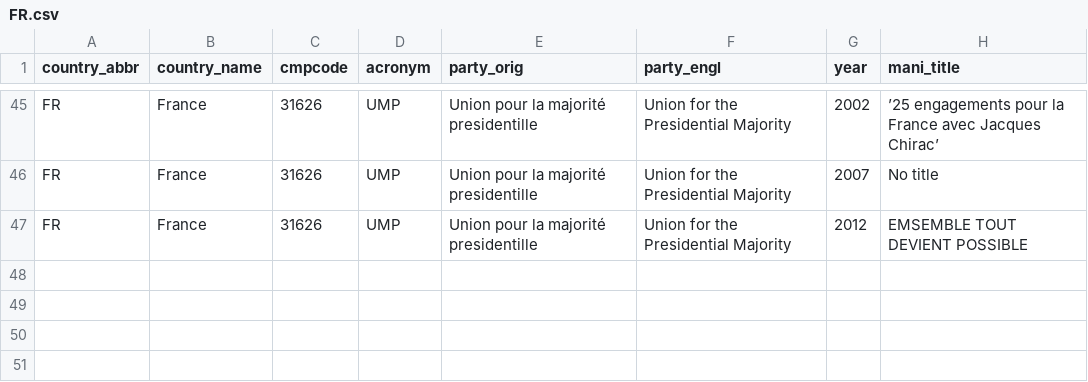
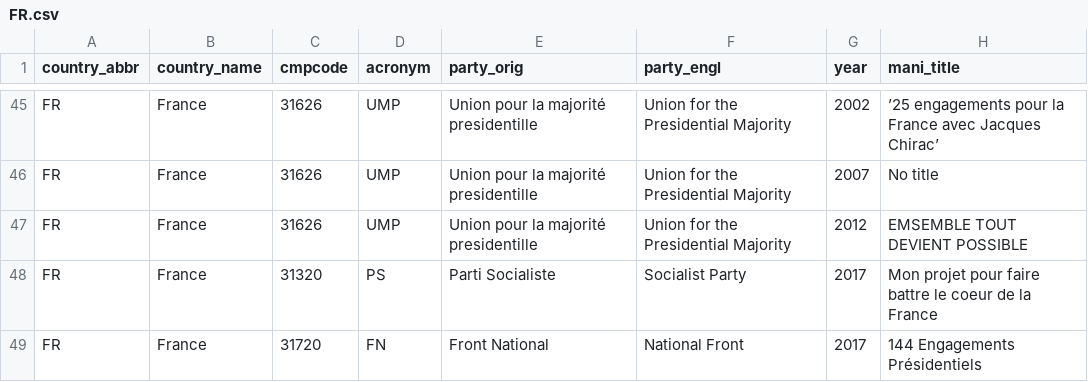
Before and after one commit to julianbernauer/polidoc, a CSV file: nations/france/FR.csv, drawn as a sheet; only a part is shown, gaps mark what is left out; the diff names each change by its address in the sheet, - before the commit and + after, or states it on an @@ line.

Commit message:
Update FR.csv
die restlichen bearbeiteten Programme 2017 haben noch keine Codes

```diff
--- a/nations/france/FR.csv
+++ b/nations/france/FR.csv
+row 48: FR | France | 31320 | PS | Parti Socialiste | Socialist Party | 2017 | Mon projet pour faire battre le coeur de la France
+row 49: FR | France | 31720 | FN | Front National | National Front | 2017 | 144 Engagements Présidentiels
```
